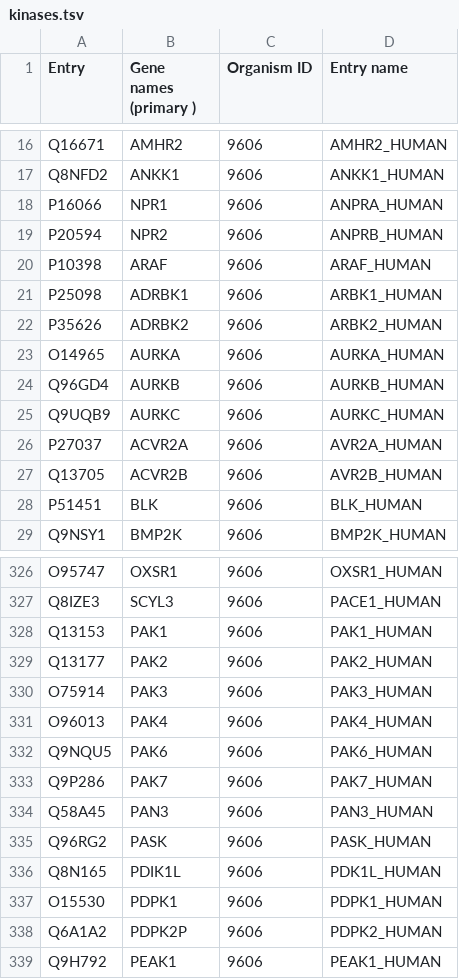
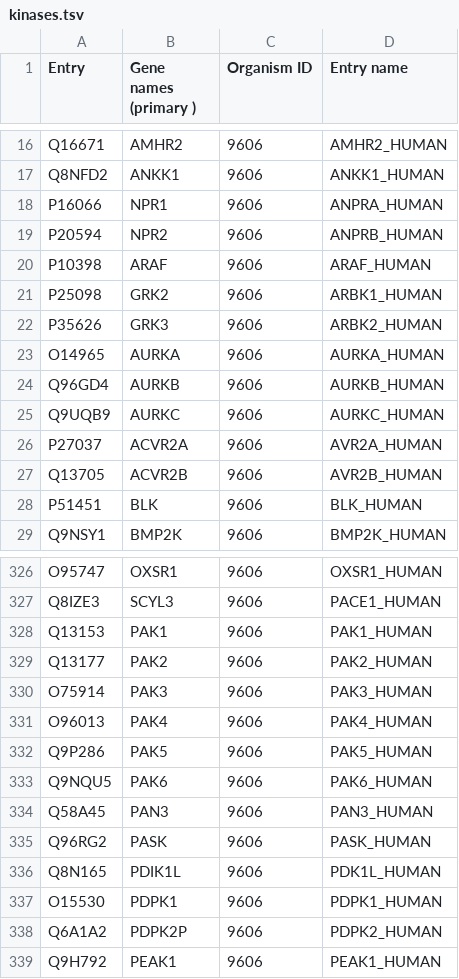
Before and after one commit to sorgerlab/indra, a TSV file: indra/resources/kinases.tsv, drawn as a sheet; only a part is shown, gaps mark what is left out.

```diff
--- a/indra/resources/kinases.tsv
+++ b/indra/resources/kinases.tsv
@@ -20,4 +20,4 @@ P20594	NPR2	9606	ANPRB_HUMAN
 P10398	ARAF	9606	ARAF_HUMAN
-P25098	ADRBK1	9606	ARBK1_HUMAN
-P35626	ADRBK2	9606	ARBK2_HUMAN
+P25098	GRK2	9606	ARBK1_HUMAN
+P35626	GRK3	9606	ARBK2_HUMAN
 O14965	AURKA	9606	AURKA_HUMAN
@@ -331,4 +331,4 @@ O75914	PAK3	9606	PAK3_HUMAN
 O96013	PAK4	9606	PAK4_HUMAN
+Q9P286	PAK5	9606	PAK5_HUMAN
 Q9NQU5	PAK6	9606	PAK6_HUMAN
-Q9P286	PAK7	9606	PAK7_HUMAN
 Q58A45	PAN3	9606	PAN3_HUMAN
```
Also changed, not shown: indra/resources/bel_indra_map.tsv, indra/resources/cellular_components.tsv, 5 other files.
